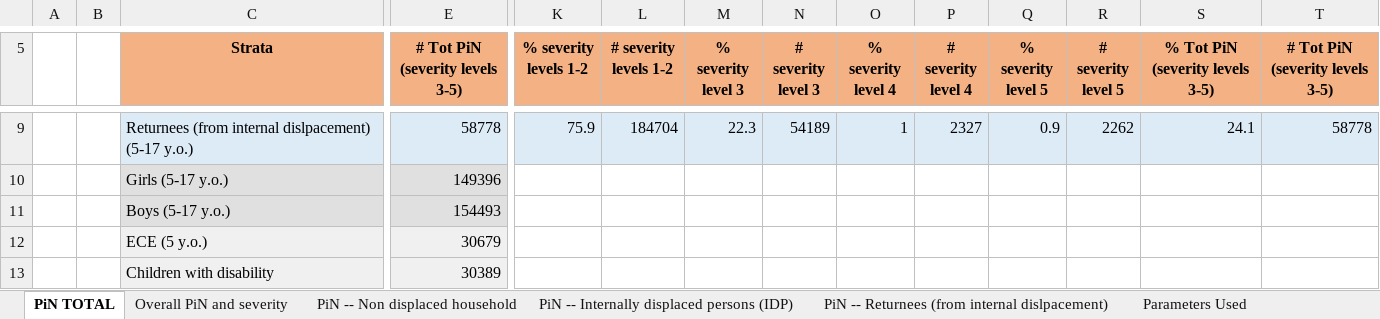
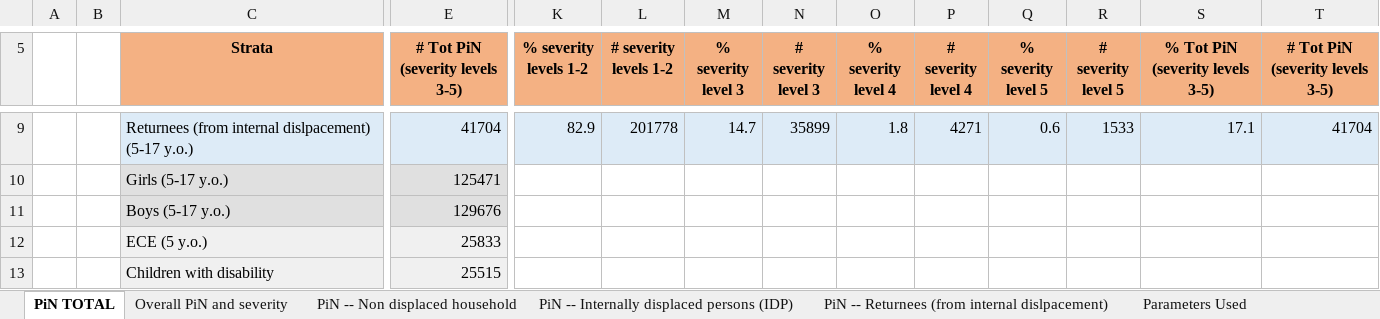
Before and after one commit to Global-Education-Cluster-PiN/pin-calculation-app, an Excel workbook: platform_PiN_output/Mozambique___MOZ/PiN_results_Mozambique___MOZ_0930_01PM.xlsx, sheet PiN TOTAL, drawn as a sheet; only a part is shown, gaps mark what is left out; values as stored, in another font and other column widths than the file's, no borders; the diff covers the shown part only; the diff names each change by its address in the sheet, - before the commit and + after, or states it on an @@ line.

```diff
--- a/platform_PiN_output/Mozambique___MOZ/PiN_results_Mozambique___MOZ_0930_01PM.xlsx (sheet PiN TOTAL)
+++ b/platform_PiN_output/Mozambique___MOZ/PiN_results_Mozambique___MOZ_0930_01PM.xlsx (sheet PiN TOTAL)
-E9 (# Tot PiN (severity levels 3-5)): 58778
+E9 (# Tot PiN (severity levels 3-5)): 41704
-K9 (% severity levels 1-2): 75.9
+K9 (% severity levels 1-2): 82.9
-L9 (# severity levels 1-2): 184704
+L9 (# severity levels 1-2): 201778
-M9 (% severity level 3): 22.3
+M9 (% severity level 3): 14.7
-N9 (# severity level 3): 54189
+N9 (# severity level 3): 35899
-O9 (% severity level 4): 1
+O9 (% severity level 4): 1.8
-P9 (# severity level 4): 2327
+P9 (# severity level 4): 4271
-Q9 (% severity level 5): 0.9
+Q9 (% severity level 5): 0.6
-R9 (# severity level 5): 2262
+R9 (# severity level 5): 1533
-S9 (% Tot PiN (severity levels 3-5)): 24.1
+S9 (% Tot PiN (severity levels 3-5)): 17.1
-T9 (# Tot PiN (severity levels 3-5)): 58778
+T9 (# Tot PiN (severity levels 3-5)): 41704
-E10 (# Tot PiN (severity levels 3-5)): 149396
+E10 (# Tot PiN (severity levels 3-5)): 125471
-E11 (# Tot PiN (severity levels 3-5)): 154493
+E11 (# Tot PiN (severity levels 3-5)): 129676
-E12 (# Tot PiN (severity levels 3-5)): 30679
+E12 (# Tot PiN (severity levels 3-5)): 25833
-E13 (# Tot PiN (severity levels 3-5)): 30389
+E13 (# Tot PiN (severity levels 3-5)): 25515
```
Also changed, not shown: 31 edited cells elsewhere in this sheet, sheet Overall PiN and severity, sheet PiN -- Non displaced household, sheet PiN -- Internally displaced persons (IDP), sheet PiN -- Returnees (from internal dislpacement), sheet Parameters Used.
